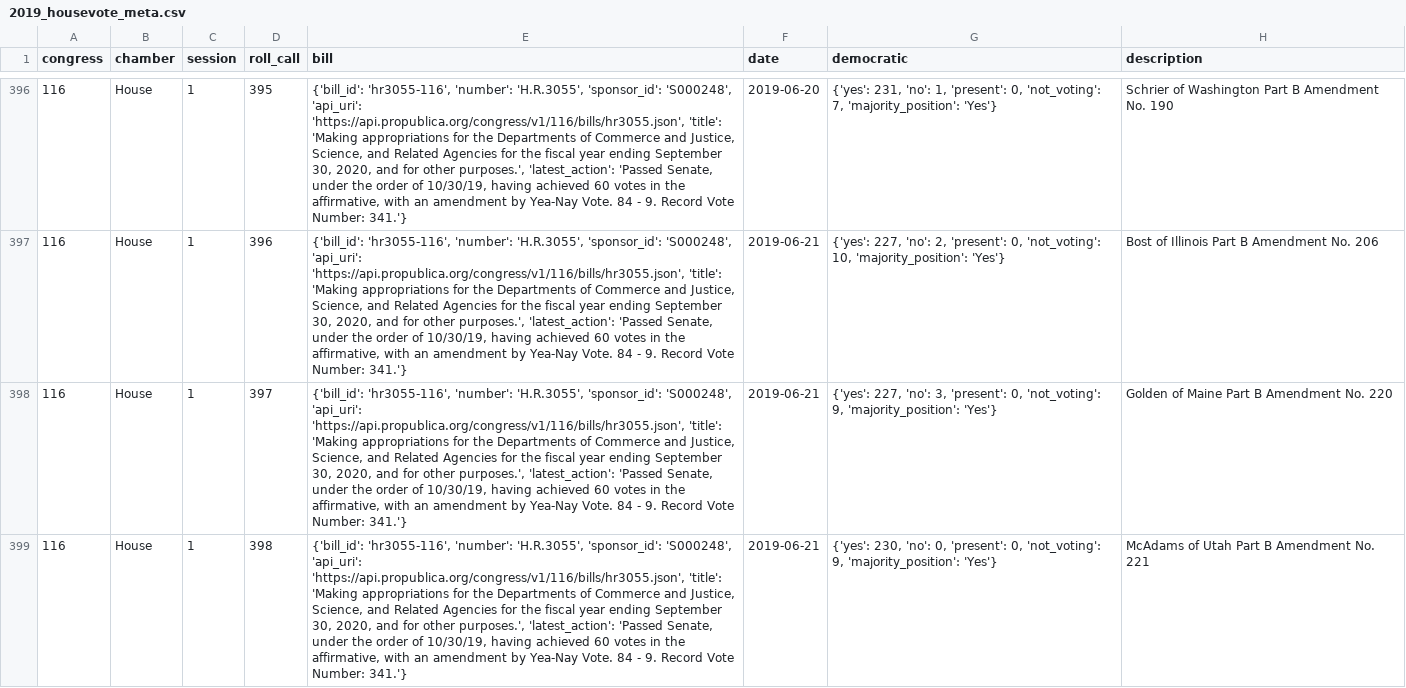
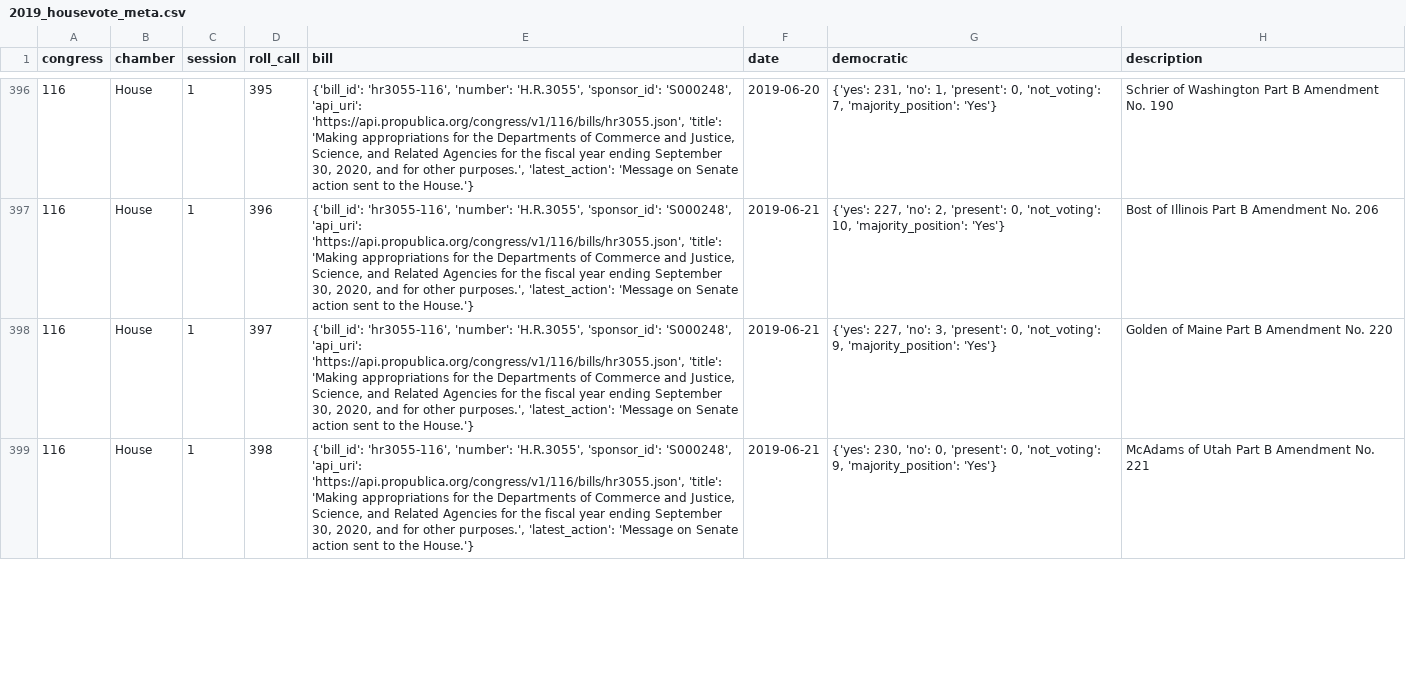
Before and after one commit to Nhorning/Congressional_Survival, a CSV file: Data/Cache/2019_housevote_meta.csv, drawn as a sheet; only a part is shown, gaps mark what is left out; the diff covers the shown part only; the diff names each change by its address in the sheet, - before the commit and + after, or states it on an @@ line.

```diff
--- a/Data/Cache/2019_housevote_meta.csv
+++ b/Data/Cache/2019_housevote_meta.csv
-E396:E399 (bill): …purposes.', 'latest_action': 'Passed Senate, under the order of 10/30/19, having achieved 60 votes in the affirmative, with an amendment by Yea-Nay Vote. 84 - 9. Record Vote Number: 341.'}
+E396:E399 (bill): …purposes.', 'latest_action': 'Message on Senate action sent to the House.'}
```
Also changed, not shown: 2 added rows and 36 edited cells elsewhere in this file, Data/Cache/2019_senatevote_pos.csv, 3 other files.
